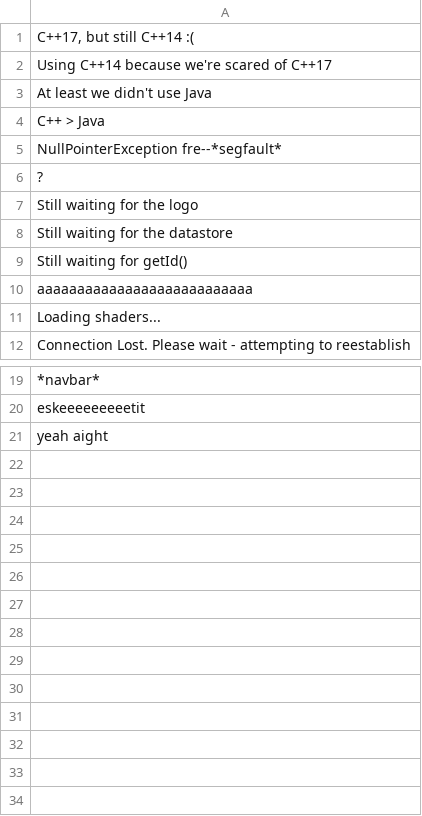
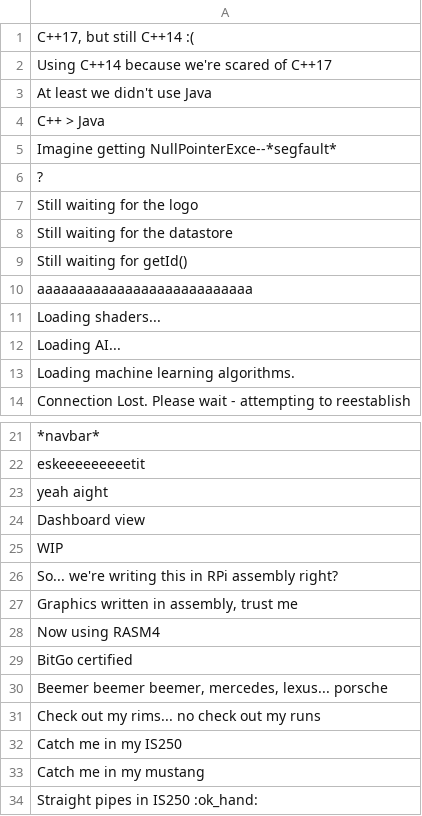
Before and after one commit to minorleaguegrayonassociates/GrayonSlam, a CSV file: res/splash.csv, drawn as a sheet; only a part is shown, gaps mark what is left out.

Commit message:
Edit splash msgs

```diff
--- a/res/splash.csv
+++ b/res/splash.csv
@@ -4,3 +4,3 @@ At least we didn't use Java
 C++ > Java
-NullPointerException fre--*segfault*
+Imagine getting NullPointerExce--*segfault*
 ?
@@ -11,2 +11,4 @@ aaaaaaaaaaaaaaaaaaaaaaaaaaa
 Loading shaders...
+Loading AI...
+Loading machine learning algorithms.
 Connection Lost. Please wait - attempting to reestablish
@@ -21 +23,12 @@ eskeeeeeeeeetit
 yeah aight
+Dashboard view
+WIP
+So... we're writing this in RPi assembly right?
+"Graphics written in assembly, trust me"
+Now using RASM4
+BitGo certified
+"Beemer beemer beemer, mercedes, lexus... porsche"
+Check out my rims... no check out my runs
+Catch me in my IS250
+Catch me in my mustang
+Straight pipes in IS250 :ok_hand:
```
